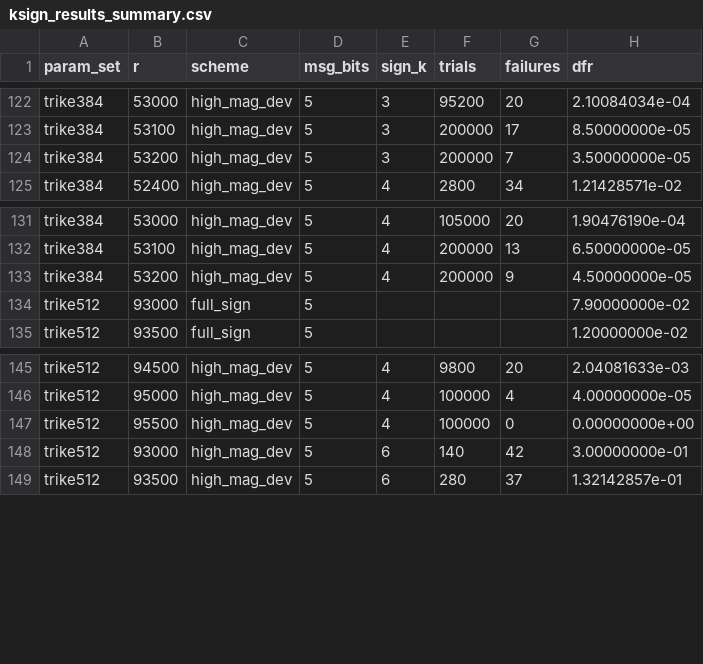
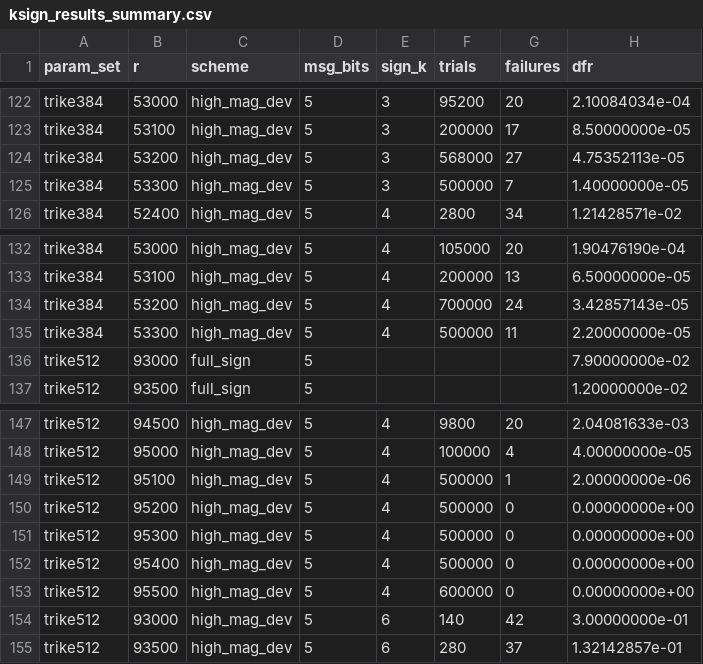
Before and after one commit to z2901550610/Min_Sum, a CSV file: ksign_results_summary.csv, drawn as a sheet; only a part is shown, gaps mark what is left out.

Commit message:
feat(ram_k_global): 扩展K=4配对字段映射至L=16
将 `USE_K4_PAIR_FIELDS` 的启用条件扩展至 `L=16`，使用两个 18-bit 配对字段保存 `base_sign` 和 `dev_pos`，消除独立 base-sign 存储并减少 16 个 RAMB36。同步更新相关设计文档、探索历史与实验数据。

```diff
--- a/ksign_results_summary.csv
+++ b/ksign_results_summary.csv
@@ -123,3 +123,4 @@ trike384,53000,high_mag_dev,5,3,95200,20,2.10084034e-04
 trike384,53100,high_mag_dev,5,3,200000,17,8.50000000e-05
-trike384,53200,high_mag_dev,5,3,200000,7,3.50000000e-05
+trike384,53200,high_mag_dev,5,3,568000,27,4.75352113e-05
+trike384,53300,high_mag_dev,5,3,500000,7,1.40000000e-05
 trike384,52400,high_mag_dev,5,4,2800,34,1.21428571e-02
@@ -132,3 +133,4 @@ trike384,53000,high_mag_dev,5,4,105000,20,1.90476190e-04
 trike384,53100,high_mag_dev,5,4,200000,13,6.50000000e-05
-trike384,53200,high_mag_dev,5,4,200000,9,4.50000000e-05
+trike384,53200,high_mag_dev,5,4,700000,24,3.42857143e-05
+trike384,53300,high_mag_dev,5,4,500000,11,2.20000000e-05
 trike512,93000,full_sign,5,,,,7.90000000e-02
@@ -146,3 +148,7 @@ trike512,94500,high_mag_dev,5,4,9800,20,2.04081633e-03
 trike512,95000,high_mag_dev,5,4,100000,4,4.00000000e-05
-trike512,95500,high_mag_dev,5,4,100000,0,0.00000000e+00
+trike512,95100,high_mag_dev,5,4,500000,1,2.00000000e-06
+trike512,95200,high_mag_dev,5,4,500000,0,0.00000000e+00
+trike512,95300,high_mag_dev,5,4,500000,0,0.00000000e+00
+trike512,95400,high_mag_dev,5,4,500000,0,0.00000000e+00
+trike512,95500,high_mag_dev,5,4,600000,0,0.00000000e+00
 trike512,93000,high_mag_dev,5,6,140,42,3.00000000e-01
```
Also changed, not shown: 4 other files.
